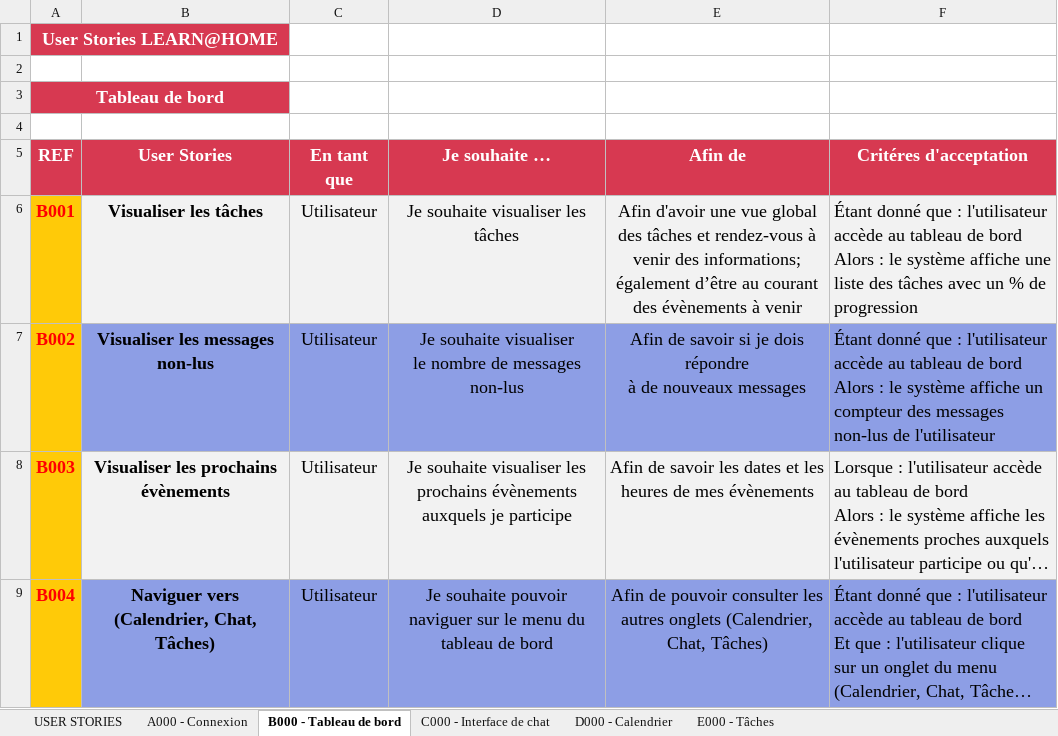
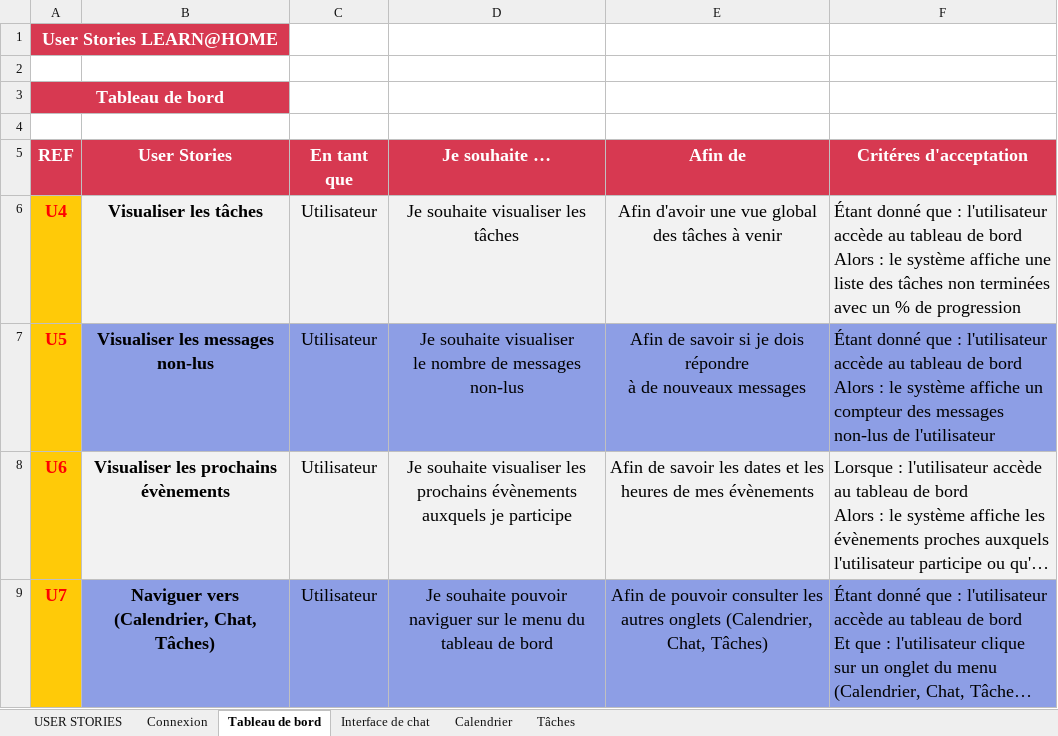
Before and after one commit to diamouhamed/P3-OC, an Excel workbook: User Stories/User Stories.xlsx, sheet Tableau de bord, drawn as a sheet; long unchanged cells end in …; values as stored, in another font and other column widths than the file's, no borders; conditional formats not drawn; ↵ is a line break in a cell; the diff names each change by its address in the sheet, - before the commit and + after, or states it on an @@ line.

```diff
--- a/User Stories/User Stories.xlsx (sheet Tableau de bord)
+++ b/User Stories/User Stories.xlsx (sheet Tableau de bord)
-sheet tab: A000 - Connexion
+sheet tab: Connexion
-sheet tab: B000 - Tableau de bord
+sheet tab: Tableau de bord
-sheet tab: C000 - Interface de chat
+sheet tab: Interface de chat
-sheet tab: D000 - Calendrier
+sheet tab: Calendrier
-sheet tab: E000 - Tâches
+sheet tab: Tâches
-A6 (REF): B001
+A6 (REF): U4
-E6 (Afin de): …des tâches et rendez-vous à venir des informations; également d’être au courant des évènements à venir
+E6 (Afin de): …des tâches à venir
-F6 (Critéres d'acceptation): …des tâches avec un…
+F6 (Critéres d'acceptation): …des tâches non terminées avec un…
-A7 (REF): B002
+A7 (REF): U5
-B7 (User Stories): Visualiser les messages non-lus
+B7 (User Stories): Visualiser les messages ↵ non-lus
-A8 (REF): B003
+A8 (REF): U6
-A9 (REF): B004
+A9 (REF): U7
```
Also changed, not shown: sheet Calendrier, sheet Tâches, sheet Interface de chat, sheet Connexion, 3 other files.
